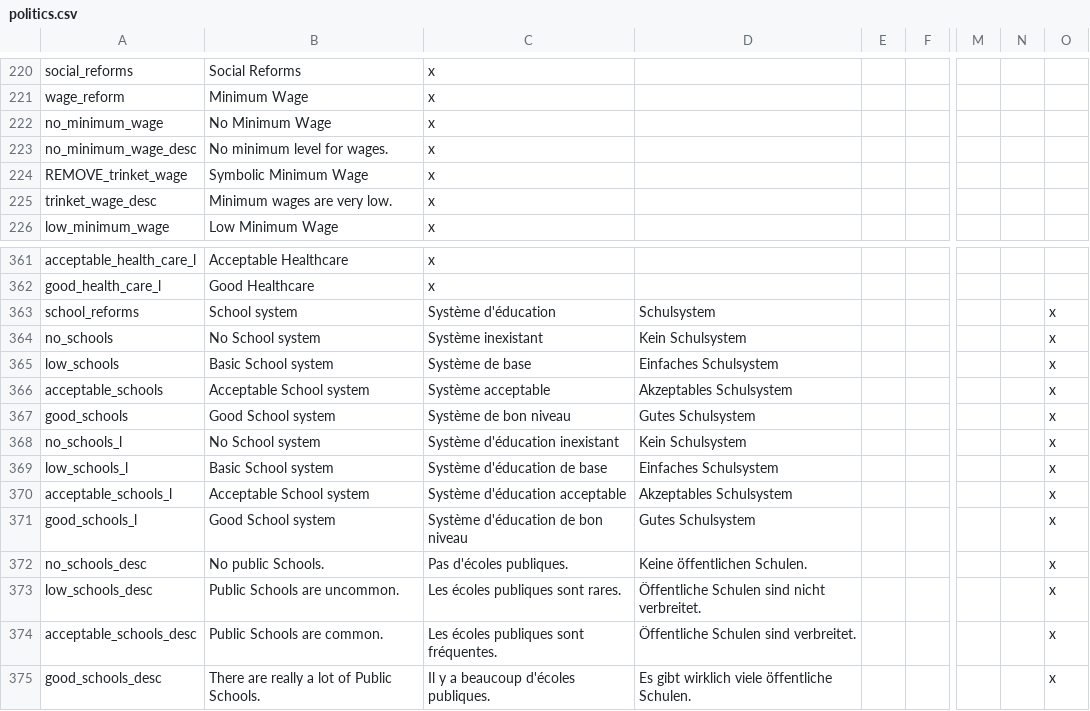
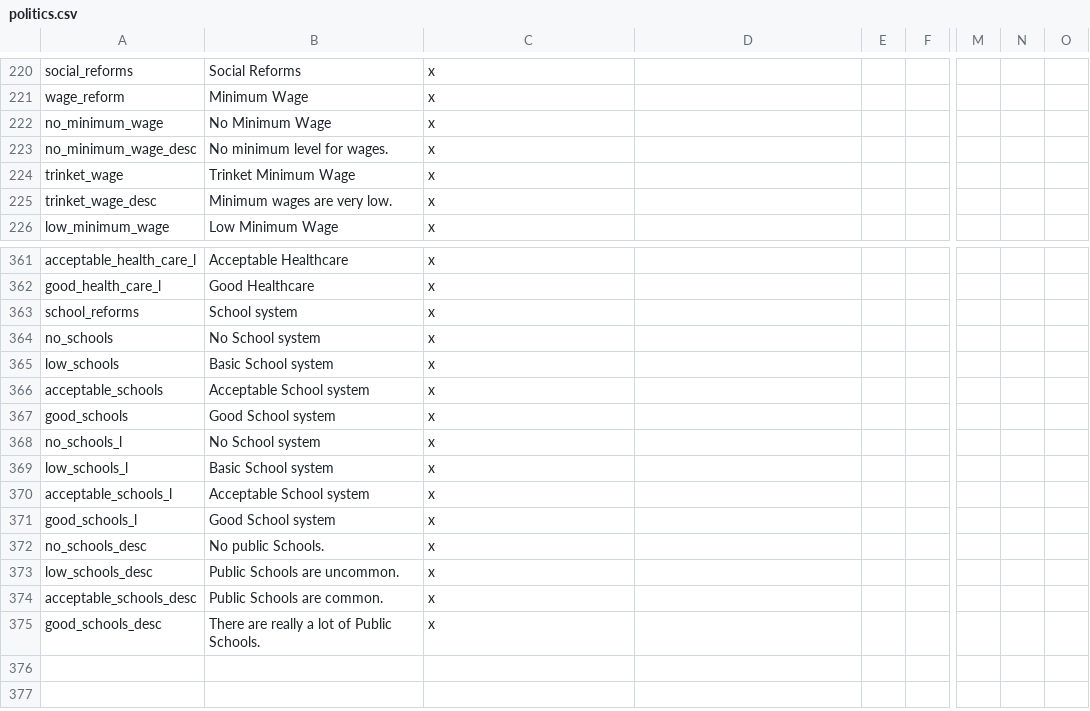
Before and after one commit to s-williams/Victoria-2-X, a CSV file: localisation/politics.csv, drawn as a sheet; only a part is shown, gaps mark what is left out; the diff names each change by its address in the sheet, - before the commit and + after, or states it on an @@ line.

Commit message:
Localisation fixes

```diff
--- a/localisation/politics.csv
+++ b/localisation/politics.csv
-A224: REMOVE_trinket_wage
+A224: trinket_wage
-B224: Symbolic Minimum Wage
+B224: Trinket Minimum Wage
-C363: Système d'éducation
+C363: x
-D363: Schulsystem
+D363: (empty)
-O363:O375: x
+O363:O375: (empty)
-C364: Système inexistant
+C364: x
-D364: Kein Schulsystem
+D364: (empty)
-C365: Système de base
+C365: x
-D365: Einfaches Schulsystem
+D365: (empty)
-C366: Système acceptable
+C366: x
-D366: Akzeptables Schulsystem
+D366: (empty)
-C367: Système de bon niveau
+C367: x
-D367: Gutes Schulsystem
+D367: (empty)
-C368: Système d'éducation inexistant
+C368: x
-D368: Kein Schulsystem
+D368: (empty)
-C369: Système d'éducation de base
+C369: x
-D369: Einfaches Schulsystem
+D369: (empty)
-C370: Système d'éducation acceptable
+C370: x
-D370: Akzeptables Schulsystem
+D370: (empty)
-C371: Système d'éducation de bon niveau
+C371: x
-D371: Gutes Schulsystem
+D371: (empty)
-C372: Pas d'écoles publiques.
+C372: x
-D372: Keine öffentlichen Schulen.
+D372: (empty)
-C373: Les écoles publiques sont rares.
+C373: x
-D373: Öffentliche Schulen sind nicht verbreitet.
+D373: (empty)
-C374: Les écoles publiques sont fréquentes.
+C374: x
-D374: Öffentliche Schulen sind verbreitet.
+D374: (empty)
-C375: Il y a beaucoup d'écoles publiques.
+C375: x
-D375: Es gibt wirklich viele öffentliche Schulen.
+D375: (empty)
```
